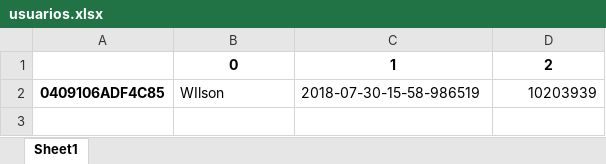
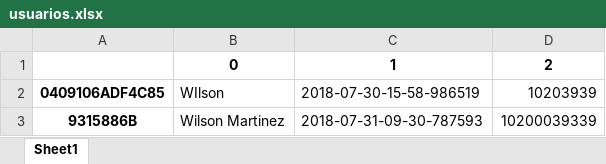
Before and after one commit to imwiwiim90/accesoFabriteka, an Excel workbook: usuarios.xlsx, sheet Sheet1, drawn as a sheet; values as stored, in another font and other column widths than the file's, no borders; the diff names each change by its address in the sheet, - before the commit and + after, or states it on an @@ line.

```diff
--- a/usuarios.xlsx (sheet Sheet1)
+++ b/usuarios.xlsx (sheet Sheet1)
+row 3: 9315886B | Wilson Martinez | 2018-07-31-09-30-787593 | 10200039339
```
Also changed, not shown: registro.xlsx, 6 other files.
